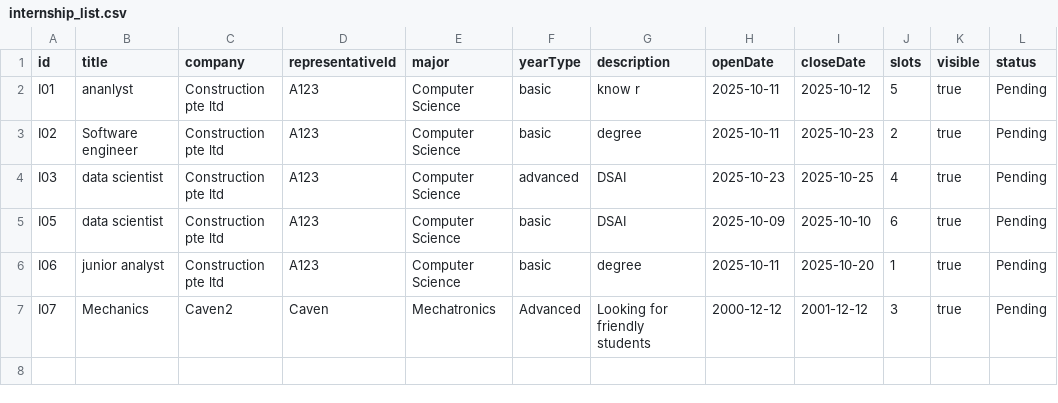
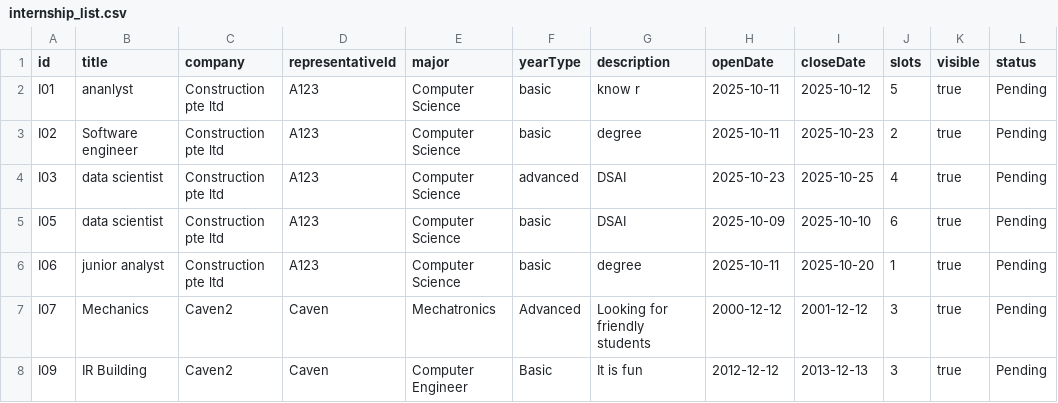
Before and after one commit to ItsYoude/sc2002-project, a CSV file: sc2002_2/bin/data/internship_list.csv, drawn as a sheet.

```diff
--- a/sc2002_2/bin/data/internship_list.csv
+++ b/sc2002_2/bin/data/internship_list.csv
@@ -7 +7,2 @@ I06,junior analyst,Construction pte ltd,A123,Computer Science,basic,degree,2025-
 I07,Mechanics,Caven2,Caven,Mechatronics,Advanced,Looking for friendly students,2000-12-12,2001-12-12,3,true,Pending
+I09,IR Building,Caven2,Caven,Computer Engineer,Basic,It is fun,2012-12-12,2013-12-13,3,true,Pending
```
Also changed, not shown: sc2002_2/src/data/internship_list.csv, 12 other files.
